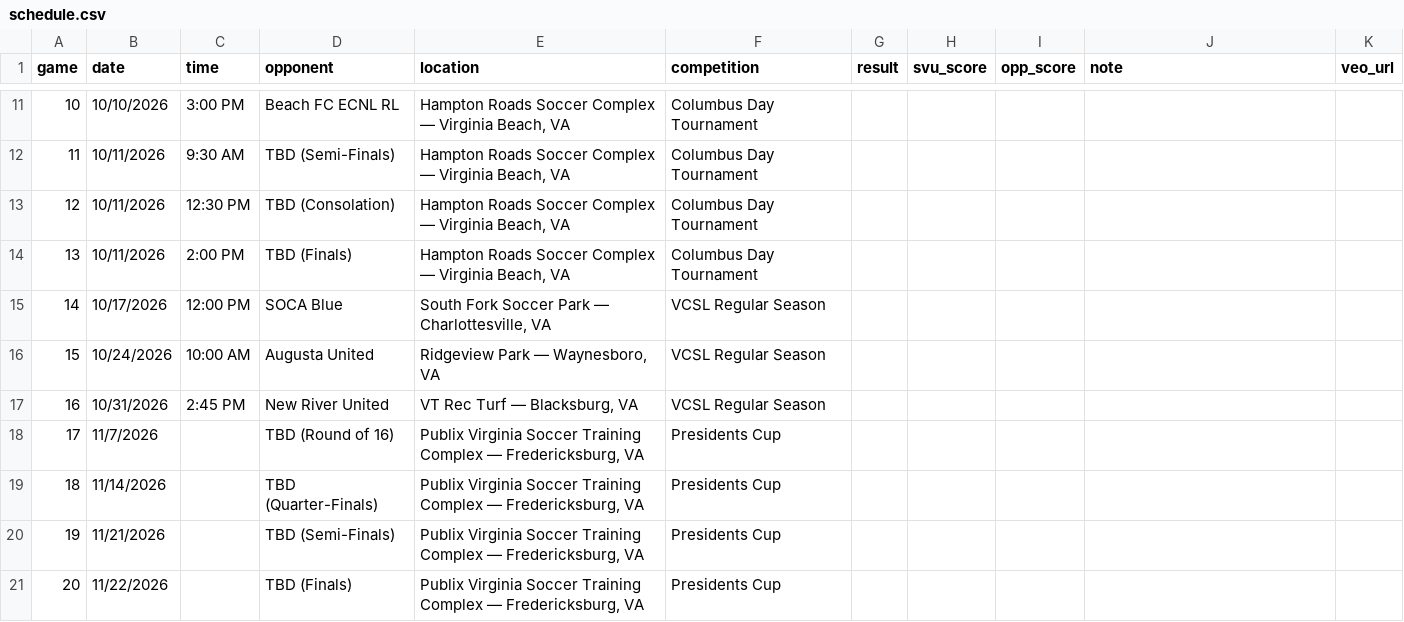
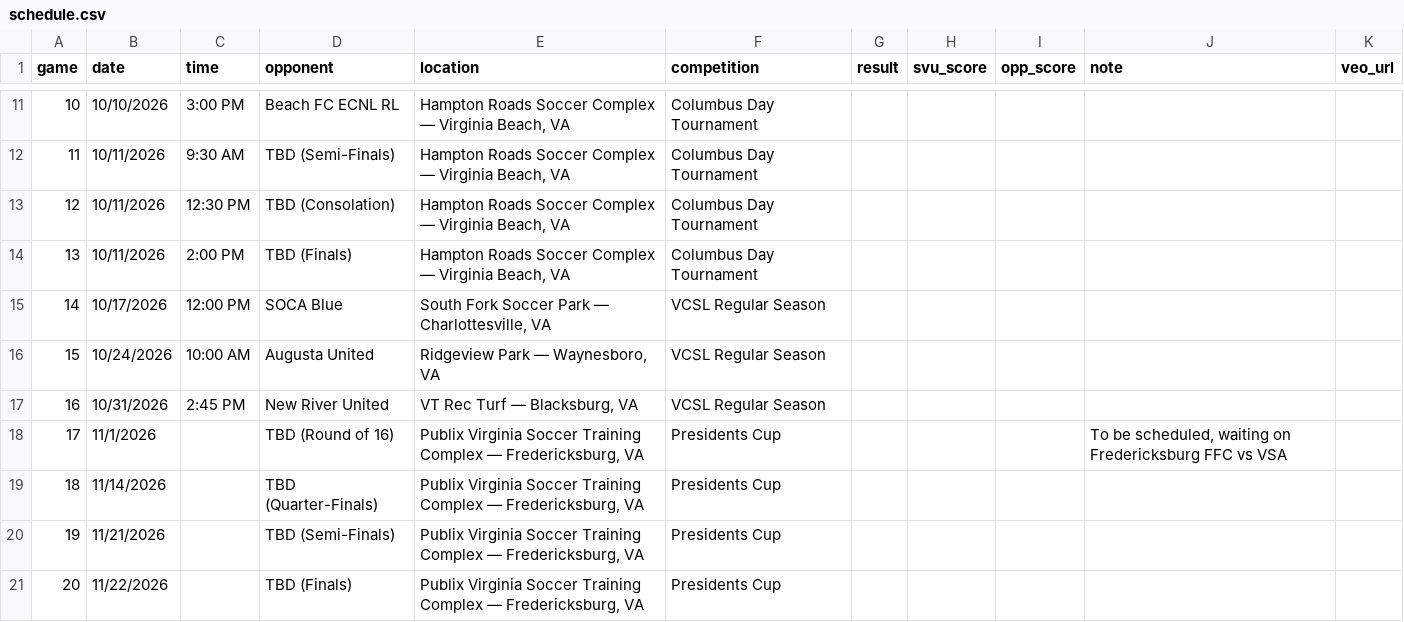
Before and after one commit to zpbandy-art/svu-u16-team-site, a CSV file: schedule.csv, drawn as a sheet; only a part is shown, gaps mark what is left out.

Commit message:
Auto-sync: scoring update 2026-09-30 15:51

```diff
--- a/schedule.csv
+++ b/schedule.csv
@@ -17,3 +17,3 @@ game,date,time,opponent,location,competition,result,svu_score,opp_score,note,veo
 16,10/31/2026,2:45 PM,New River United,"VT Rec Turf — Blacksburg, VA",VCSL Regular Season,,,,,
-17,11/7/2026,,TBD (Round of 16),"Publix Virginia Soccer Training Complex — Fredericksburg, VA",Presidents Cup,,,,,
+17,11/1/2026,,TBD (Round of 16),"Publix Virginia Soccer Training Complex — Fredericksburg, VA",Presidents Cup,,,,"To be scheduled, waiting on Fredericksburg FFC vs VSA",
 18,11/14/2026,,TBD (Quarter-Finals),"Publix Virginia Soccer Training Complex — Fredericksburg, VA",Presidents Cup,,,,,
```
